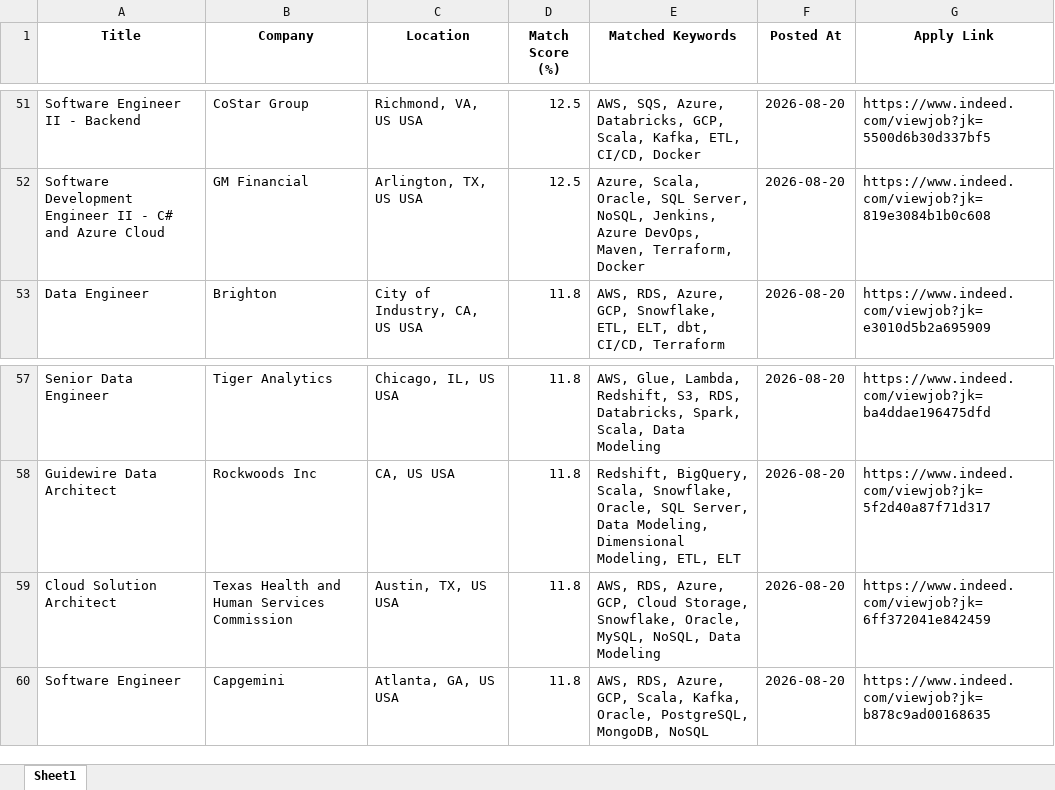
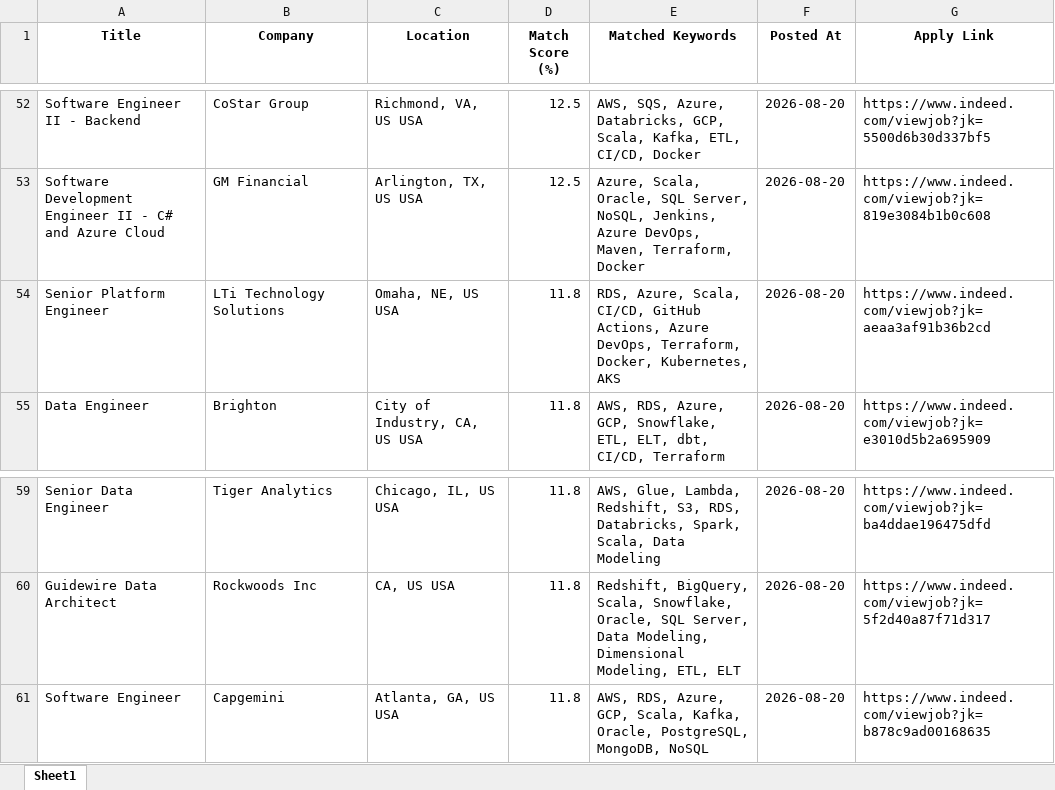
Before and after one commit to ssriramteja/Indeed_job_scrapper_DE, an Excel workbook: results/job_matches_2026-08-21.xlsx, sheet Sheet1, drawn as a sheet; only a part is shown, gaps mark what is left out; values as stored, in another font and other column widths than the file's, no borders; removed rows and columns are numbered as before the commit, all else as after; the diff covers the shown part only; the diff names each change by its address in the sheet, - before the commit and + after, or states it on an @@ line.

```diff
--- a/results/job_matches_2026-08-21.xlsx (sheet Sheet1)
+++ b/results/job_matches_2026-08-21.xlsx (sheet Sheet1)
+row 54: Senior Platform Engineer | LTi Technology Solutions | Omaha, NE, US USA | 11.8 | RDS, Azure, Scala, CI/CD, GitHub Actions, Azure DevOps, Terraform, Docker, Kubernetes, AKS | 2026-08-20 | https://www.indeed.com/viewjob?jk=aeaa3af91b36b2cd
-row 59: Cloud Solution Architect | Texas Health and Human Services Commission | Austin, TX, US USA | 11.8 | AWS, RDS, Azure, GCP, Cloud Storage, Snowflake, Oracle, MySQL, NoSQL, Data Modeling | 2026-08-20 | https://www.indeed.com/viewjob?jk=6ff372041e842459
```
Also changed, not shown: 12 added rows, 7 removed rows, 3 moved rows and 10 edited cells elsewhere in this sheet, 2 other files.
